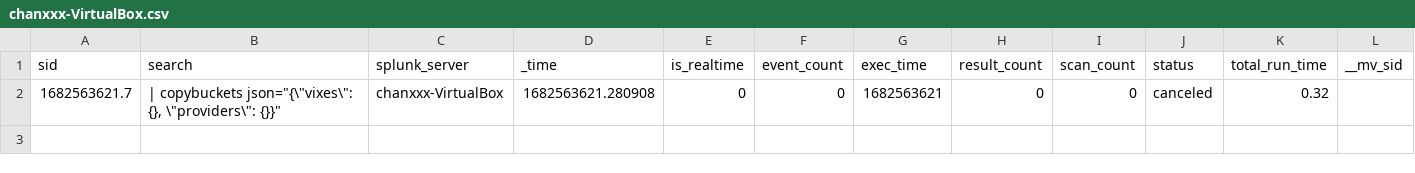
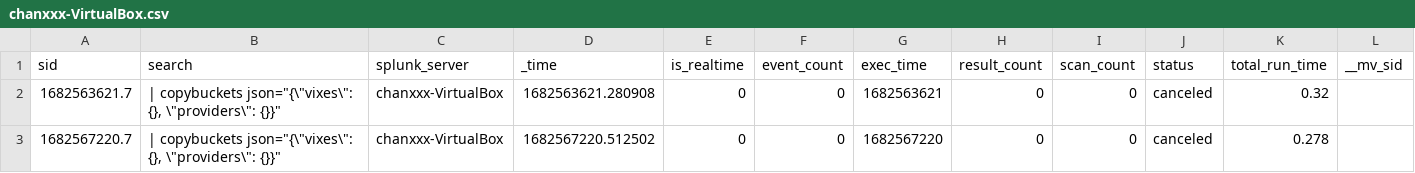
Before and after one commit to chanxxx1912/version_controll_splunk, a CSV file: users/splunk-system-user/splunk_archiver/history/chanxxx-VirtualBox.csv, drawn as a sheet; only a part is shown; rows hold the shown columns only; the diff names each change by its address in the sheet, - before the commit and + after, or states it on an @@ line.

```diff
--- a/users/splunk-system-user/splunk_archiver/history/chanxxx-VirtualBox.csv
+++ b/users/splunk-system-user/splunk_archiver/history/chanxxx-VirtualBox.csv
+row 3: 1682567220.7 | | copybuckets json="{\"vixes\": {}, \"providers\": {}}" | chanxxx-VirtualBox | 1682567220.512502 | 0 | 0 | 1682567220 | 0 | 0 | canceled | 0.278
```
Also changed, not shown: 5 other files.
